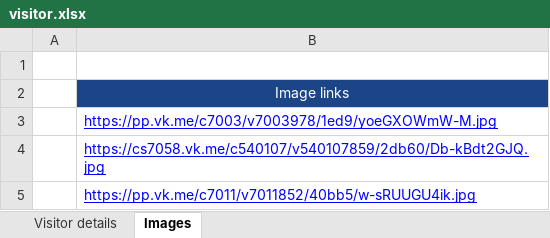
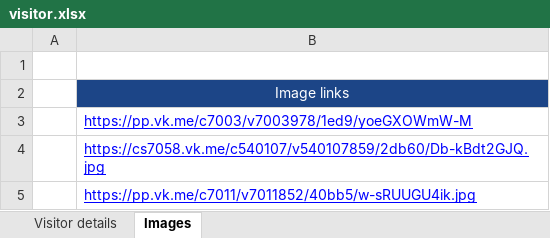
Before and after one commit to dmytr0/JsonToExcel, an Excel workbook: visitor.xlsx, sheet Images, drawn as a sheet; values as stored, in another font and other column widths than the file's, no borders; the diff names each change by its address in the sheet, - before the commit and + after, or states it on an @@ line.

```diff
--- a/visitor.xlsx (sheet Images)
+++ b/visitor.xlsx (sheet Images)
-B3: https://pp.vk.me/c7003/v7003978/1ed9/yoeGXOWmW-M.jpg
+B3: https://pp.vk.me/c7003/v7003978/1ed9/yoeGXOWmW-M
```
Also changed, not shown: charts or pictures, 6 other files.
